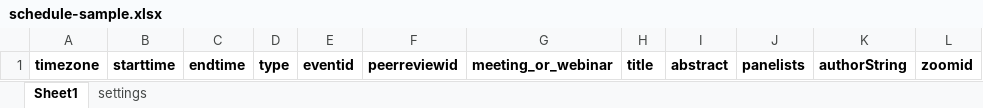
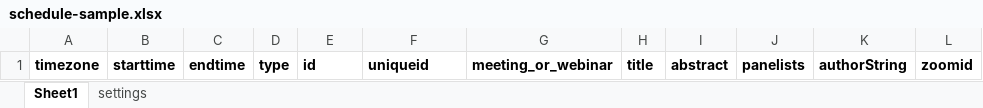
Before and after one commit to leetncamp/xltozoom, an Excel workbook: schedule-sample.xlsx, sheet Sheet1, drawn as a sheet; values as stored, in another font and other column widths than the file's, no borders; the diff names each change by its address in the sheet, - before the commit and + after, or states it on an @@ line.

```diff
--- a/schedule-sample.xlsx (sheet Sheet1)
+++ b/schedule-sample.xlsx (sheet Sheet1)
-E1: eventid
+E1: id
-F1: peerreviewid
+F1: uniqueid
```
Also changed, not shown: 1 other file.
